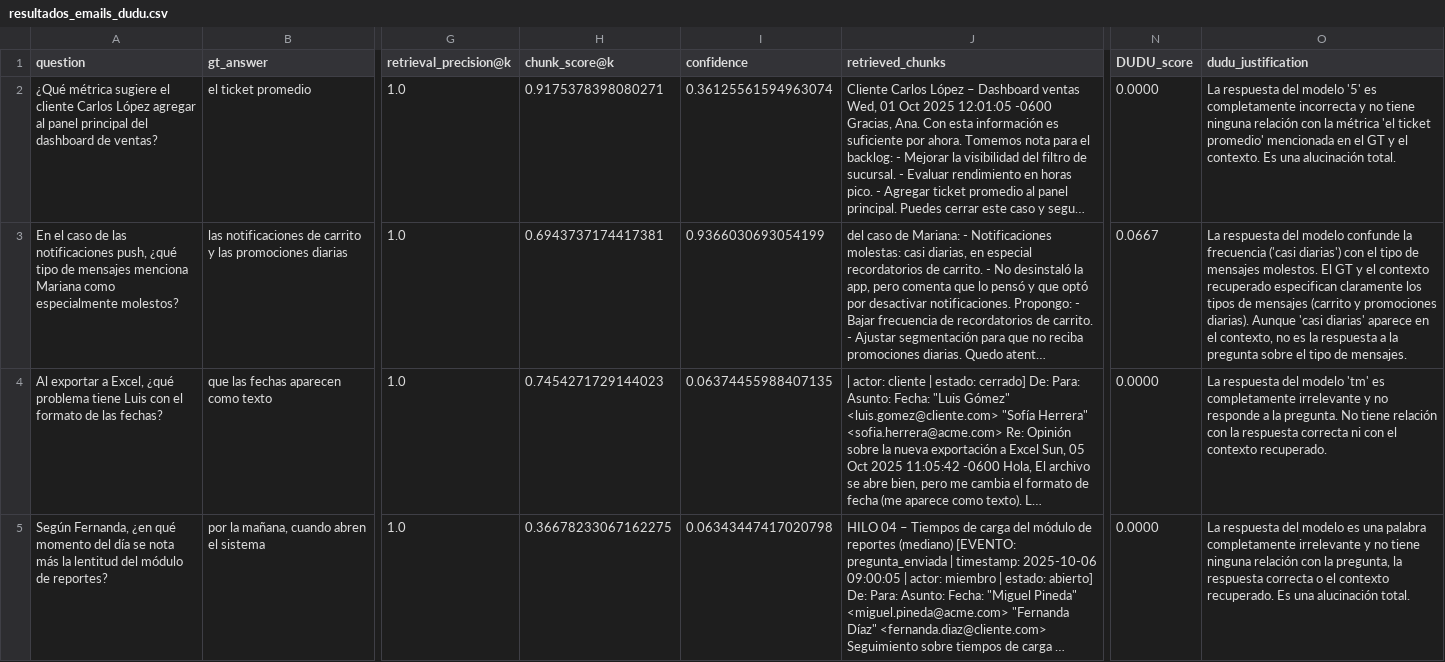
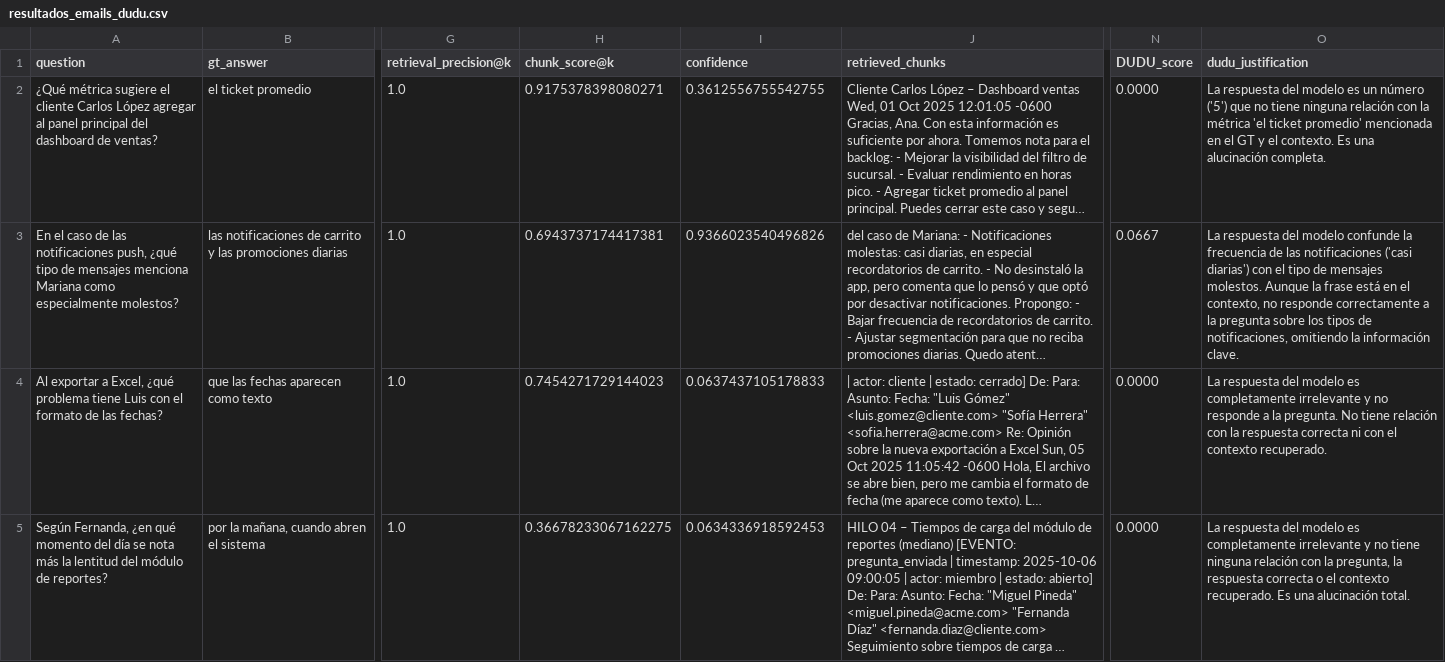
Before and after one commit to JavierCan/DUDU-implementation, a CSV file: resultados_emails_dudu.csv, drawn as a sheet; only a part is shown, gaps mark what is left out; long unchanged cells end in …; the diff covers the shown part only; the diff names each change by its address in the sheet, - before the commit and + after, or states it on an @@ line.

```diff
--- a/resultados_emails_dudu.csv
+++ b/resultados_emails_dudu.csv
-I2 (confidence): 0.36125561594963074
+I2 (confidence): 0.3612556755542755
-O2 (dudu_justification): …del modelo '5' es completamente incorrecta y no tiene ninguna relación con la métrica 'el ticket promedio' mencionada en el GT y el contexto. Es una alucinación total.
+O2 (dudu_justification): …del modelo es un número ('5') que no tiene ninguna relación con la métrica 'el ticket promedio' mencionada en el GT y el contexto. Es una alucinación completa.
-I3 (confidence): 0.9366030693054199
+I3 (confidence): 0.9366023540496826
-O3 (dudu_justification): …la frecuencia ('casi diarias') con el tipo de mensajes molestos. El GT y el contexto recuperado especifican claramente los tipos de mensajes (carrito y promociones diarias). Aunque 'casi diarias' aparece en el contexto, no es la respuesta a la pregunta sobre el tipo de mensajes.
+O3 (dudu_justification): …la frecuencia de las notificaciones ('casi diarias') con el tipo de mensajes molestos. Aunque la frase está en el contexto, no responde correctamente a la pregunta sobre los tipos de notificaciones, omitiendo la información clave.
-I4 (confidence): 0.06374455988407135
+I4 (confidence): 0.0637437105178833
-O4 (dudu_justification): …del modelo 'tm' es completamente…
+O4 (dudu_justification): …del modelo es completamente…
-I5 (confidence): 0.06343447417020798
+I5 (confidence): 0.0634336918592453
-O5 (dudu_justification): …modelo es una palabra completamente irrelevante…
+O5 (dudu_justification): …modelo es completamente irrelevante…
```
Also changed, not shown: 23 edited cells elsewhere in this file, resultados_emails.csv, 17 other files.
